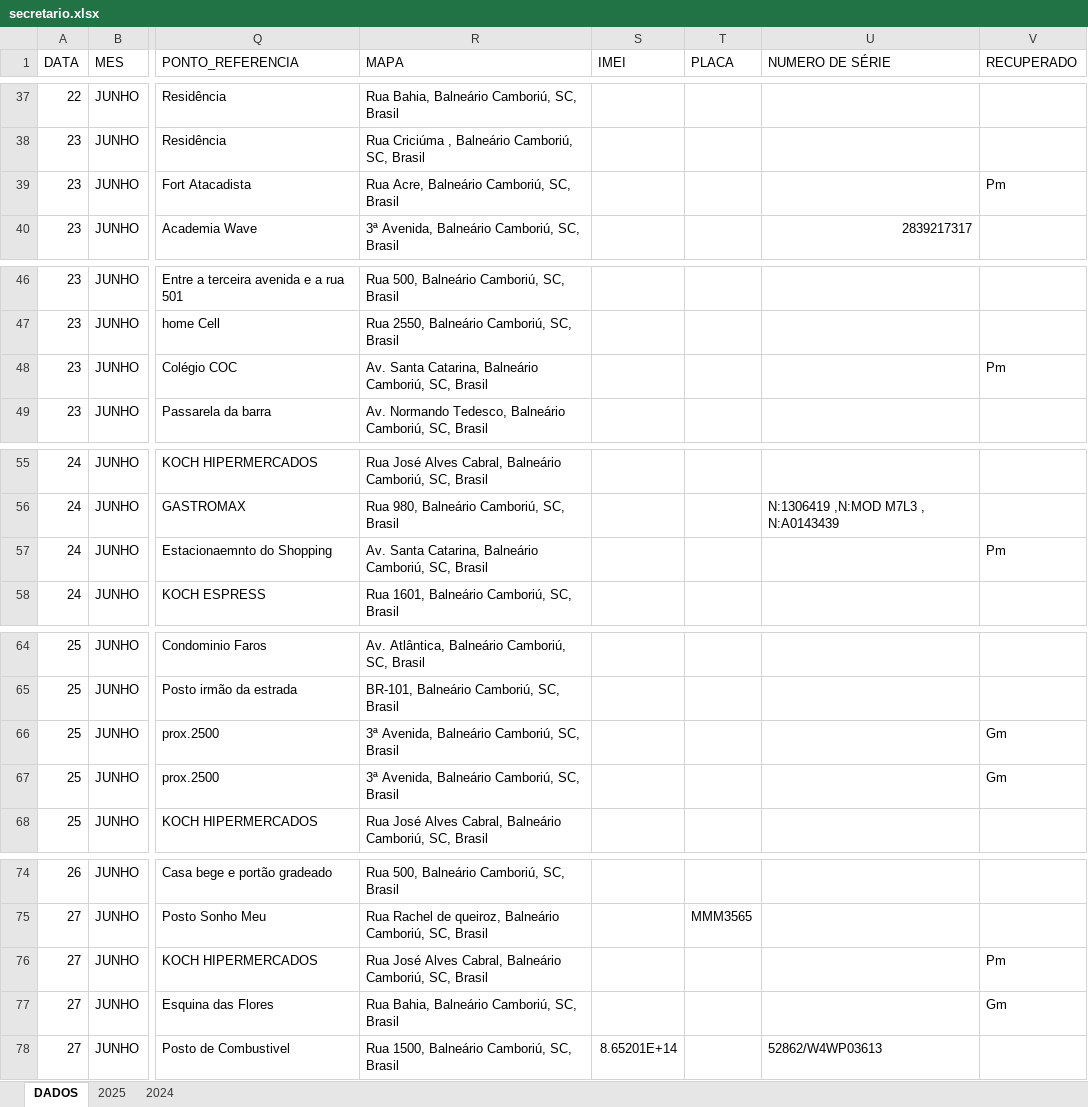
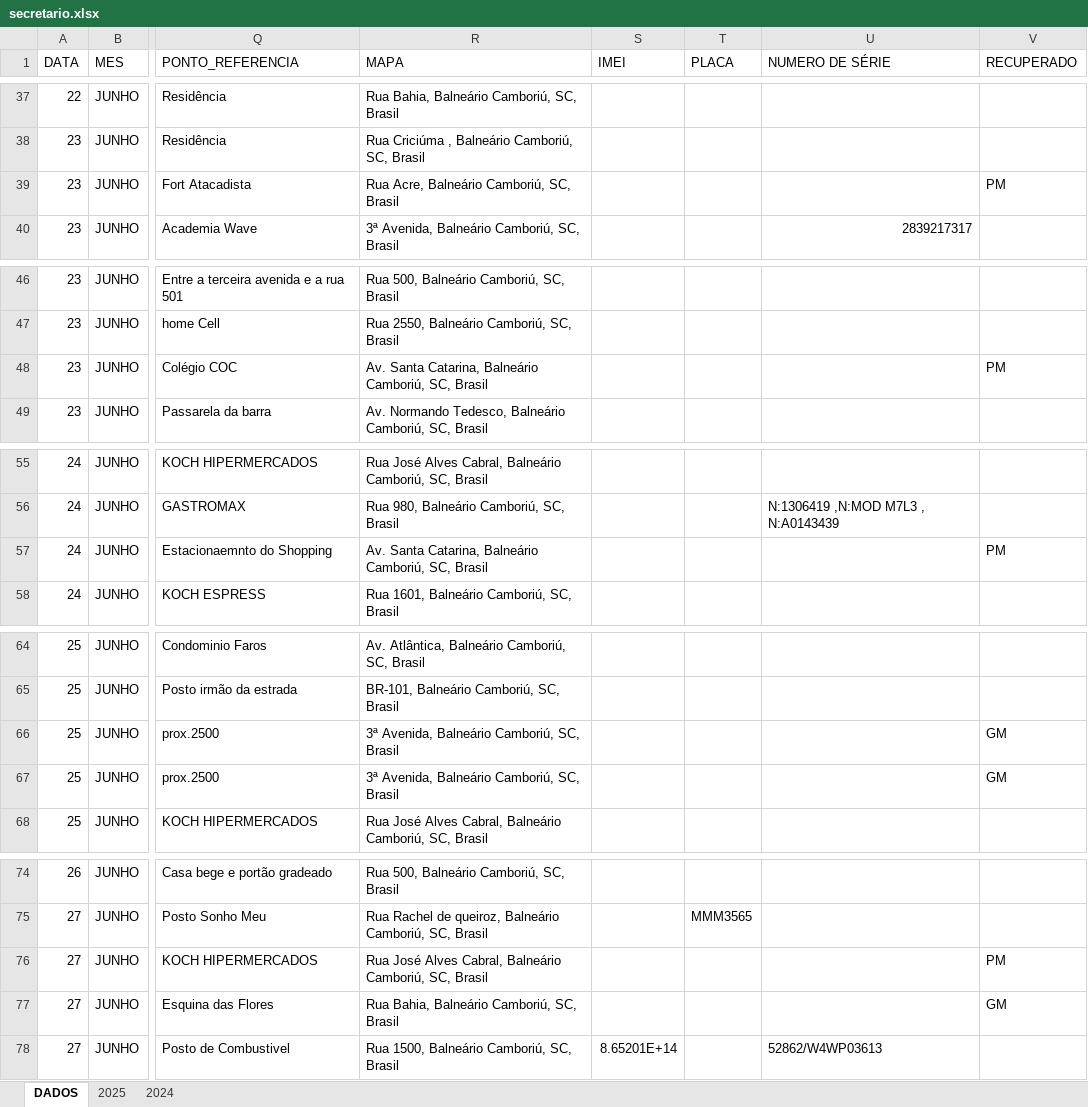
Before and after one commit to ronaldorocco/dashboard, an Excel workbook: secretario.xlsx, sheet DADOS, drawn as a sheet; only a part is shown, gaps mark what is left out; values as stored, in another font and other column widths than the file's, no cell formats; charts and pictures not drawn; the diff covers the shown part only; the diff names each change by its address in the sheet, - before the commit and + after, or states it on an @@ line.

```diff
--- a/secretario.xlsx (sheet DADOS)
+++ b/secretario.xlsx (sheet DADOS)
-V39 (RECUPERADO): Pm
+V39 (RECUPERADO): PM
-V48 (RECUPERADO): Pm
+V48 (RECUPERADO): PM
-V57 (RECUPERADO): Pm
+V57 (RECUPERADO): PM
-V66:V67 (RECUPERADO): Gm
+V66:V67 (RECUPERADO): GM
-V76 (RECUPERADO): Pm
+V76 (RECUPERADO): PM
-V77 (RECUPERADO): Gm
+V77 (RECUPERADO): GM
```
Also changed, not shown: 2 edited cells elsewhere in this sheet, cell formats, 2 other files.
